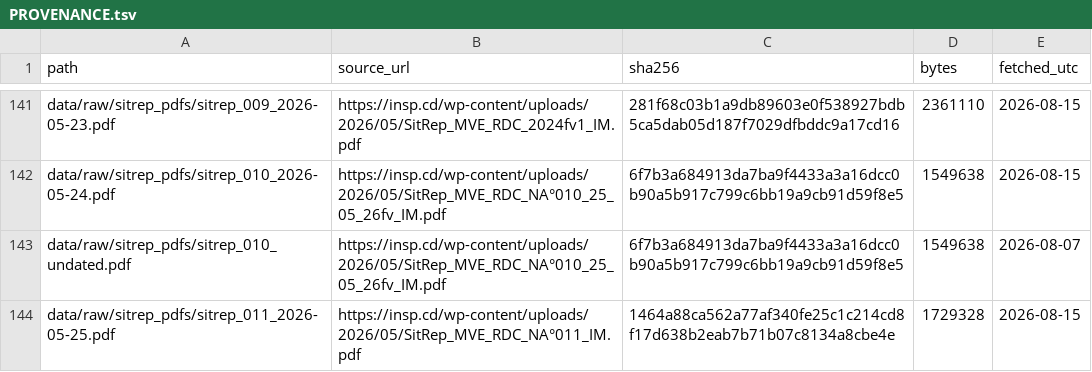
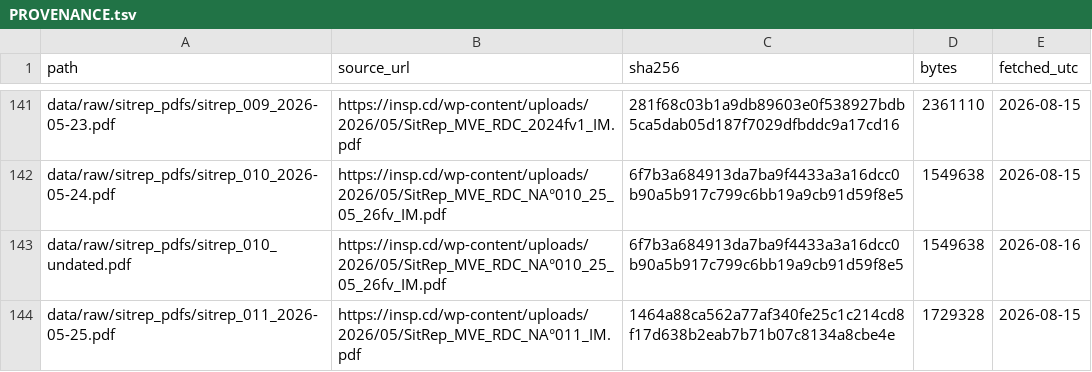
Before and after one commit to vsbuffalo/ebola-bdbv-data, a TSV file: data/raw/PROVENANCE.tsv, drawn as a sheet; only a part is shown, gaps mark what is left out; the diff covers the shown part only.

```diff
--- a/data/raw/PROVENANCE.tsv
+++ b/data/raw/PROVENANCE.tsv
@@ -142,3 +142,3 @@ data/raw/sitrep_pdfs/sitrep_009_2026-05-23.pdf	https://insp.cd/wp-content/upload
 data/raw/sitrep_pdfs/sitrep_010_2026-05-24.pdf	https://insp.cd/wp-content/uploads/2026/05/SitRep_MVE_RDC_NA°010_25_05_26fv_IM.pdf	6f7b3a684913da7ba9f4433a3a16dcc0b90a5b917c799c6bb19a9cb91d59f8e5	1549638	2026-08-15
-data/raw/sitrep_pdfs/sitrep_010_undated.pdf	https://insp.cd/wp-content/uploads/2026/05/SitRep_MVE_RDC_NA°010_25_05_26fv_IM.pdf	6f7b3a684913da7ba9f4433a3a16dcc0b90a5b917c799c6bb19a9cb91d59f8e5	1549638	2026-08-07
+data/raw/sitrep_pdfs/sitrep_010_undated.pdf	https://insp.cd/wp-content/uploads/2026/05/SitRep_MVE_RDC_NA°010_25_05_26fv_IM.pdf	6f7b3a684913da7ba9f4433a3a16dcc0b90a5b917c799c6bb19a9cb91d59f8e5	1549638	2026-08-16
 data/raw/sitrep_pdfs/sitrep_011_2026-05-25.pdf	https://insp.cd/wp-content/uploads/2026/05/SitRep_MVE_RDC_NA°011_IM.pdf	1464a88ca562a77af340fe25c1c214cd8f17d638b2eab7b71b07c8134a8cbe4e	1729328	2026-08-15
```
Also changed, not shown: 2 added rows and 5 edited cells elsewhere in this file, data/raw/insp_sitrep_index.tsv, data/raw/sitrep_pdfs.manifest.tsv, 12 other files.
